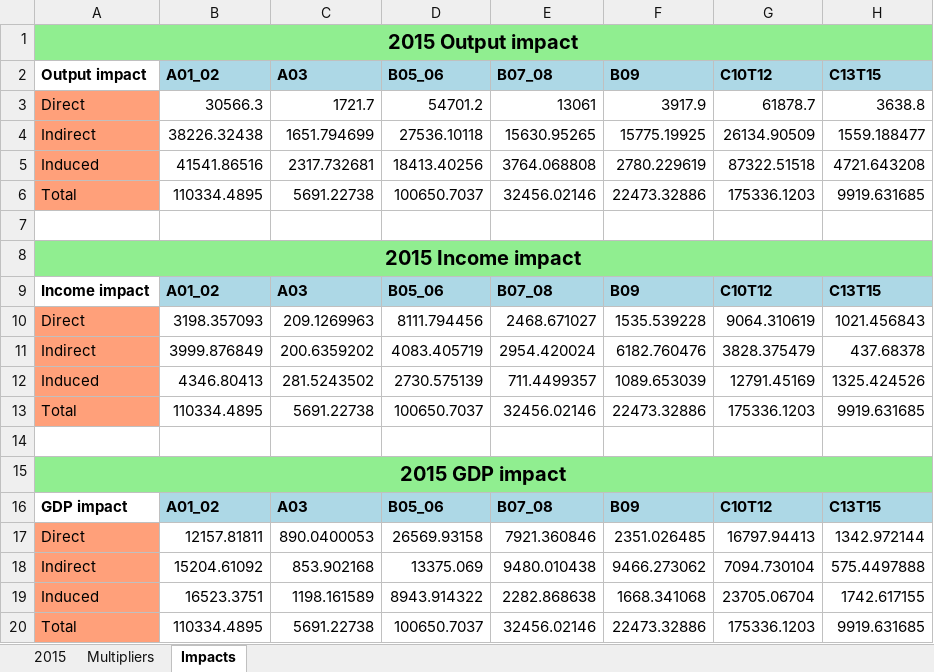
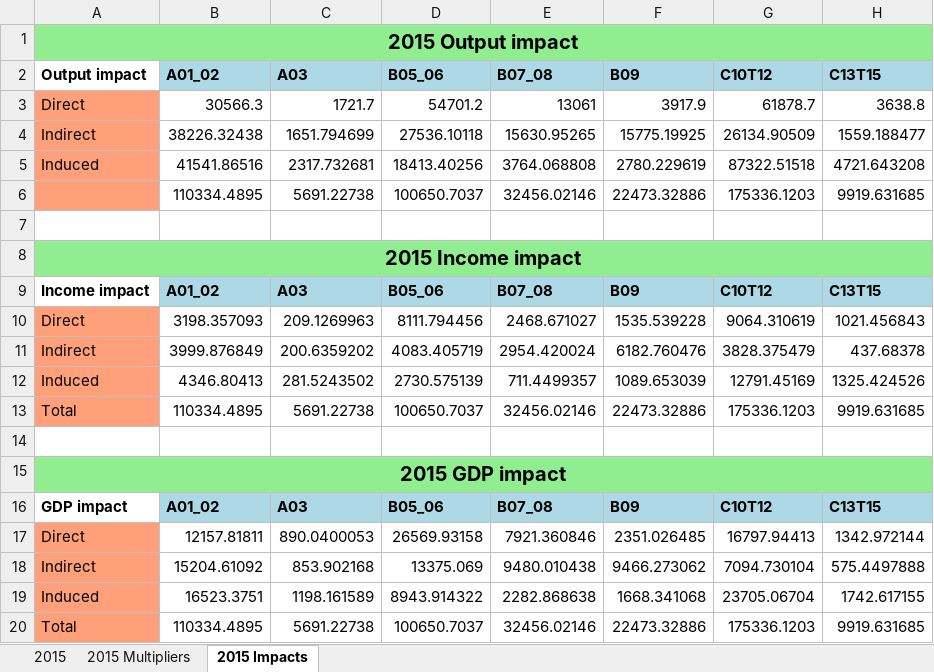
Before and after one commit to navitd/02_EIA, an Excel workbook: OECD_salaries/EIA_matrices.xlsx, sheet 2015 Impacts, drawn as a sheet; only a part is shown; values as stored, in another font and other column widths than the file's, no borders; the diff names each change by its address in the sheet, - before the commit and + after, or states it on an @@ line.

```diff
--- a/OECD_salaries/EIA_matrices.xlsx (sheet 2015 Impacts)
+++ b/OECD_salaries/EIA_matrices.xlsx (sheet 2015 Impacts)
-sheet tab: Multipliers
+sheet tab: 2015 Multipliers
-sheet tab: Impacts
+sheet tab: 2015 Impacts
-A6 (Output impact): Total
+A6 (Output impact): (empty)
```
Also changed, not shown: sheet 2015, 1 other file.
